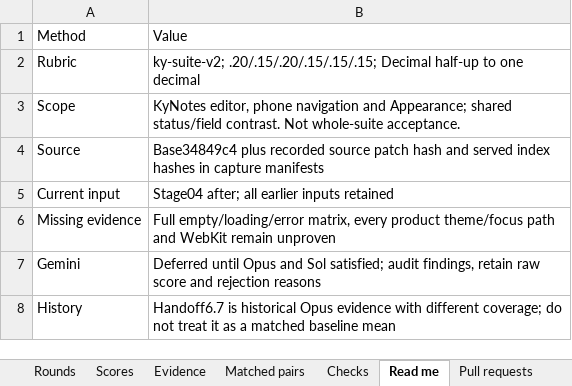
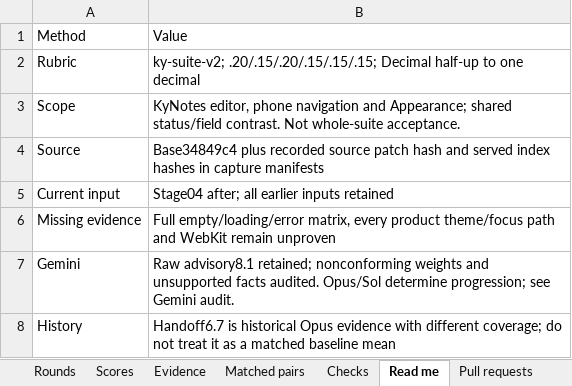
Before and after one commit to Busnes-app/KyNotes-server, an Excel workbook: docs/ui-notes-eight/KyNotes-Council.xlsx, sheet Read me, drawn as a sheet; values as stored, in another font and other column widths than the file's, no borders; the diff names each change by its address in the sheet, - before the commit and + after, or states it on an @@ line.

Commit message:
docs: audit Gemini advice and retain its raw scores
Preserve the original Argon reports with their inconsistent weights and factual claims. Record source and native-browser evidence rejecting the missing desktop rail and inaccessible footer claims, and defer valid optional polish. Include raw and fixed-rubric calculations without treating the advisory rating as progression evidence.

```diff
--- a/docs/ui-notes-eight/KyNotes-Council.xlsx (sheet Read me)
+++ b/docs/ui-notes-eight/KyNotes-Council.xlsx (sheet Read me)
-B7: Deferred until Opus and Sol satisfied; audit findings, retain raw score and rejection reasons
+B7: Raw advisory8.1 retained; nonconforming weights and unsupported facts audited. Opus/Sol determine progression; see Gemini audit.
```
Also changed, not shown: sheet Scores, sheet Gemini audit, sheet Rounds, sheet Checks, 11 other files.
